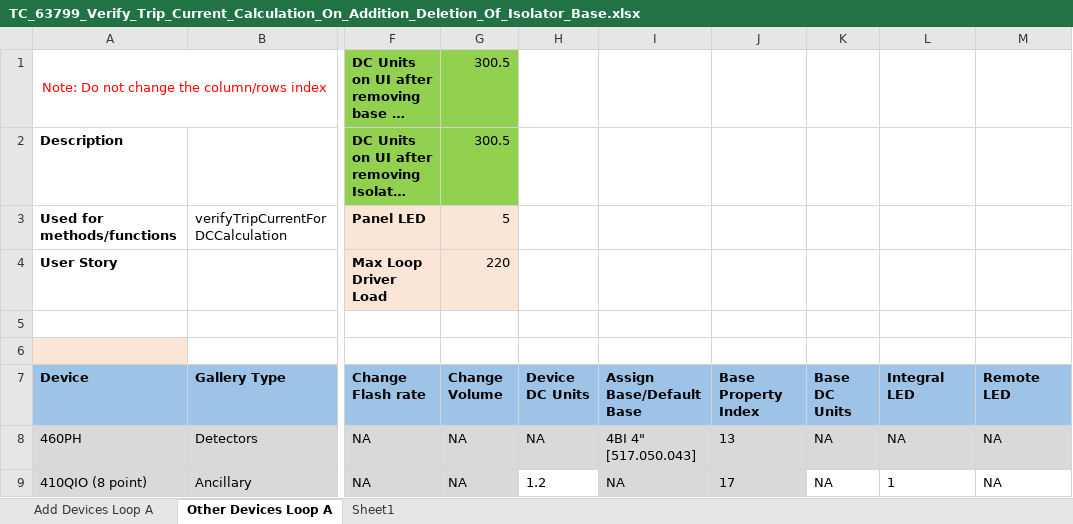
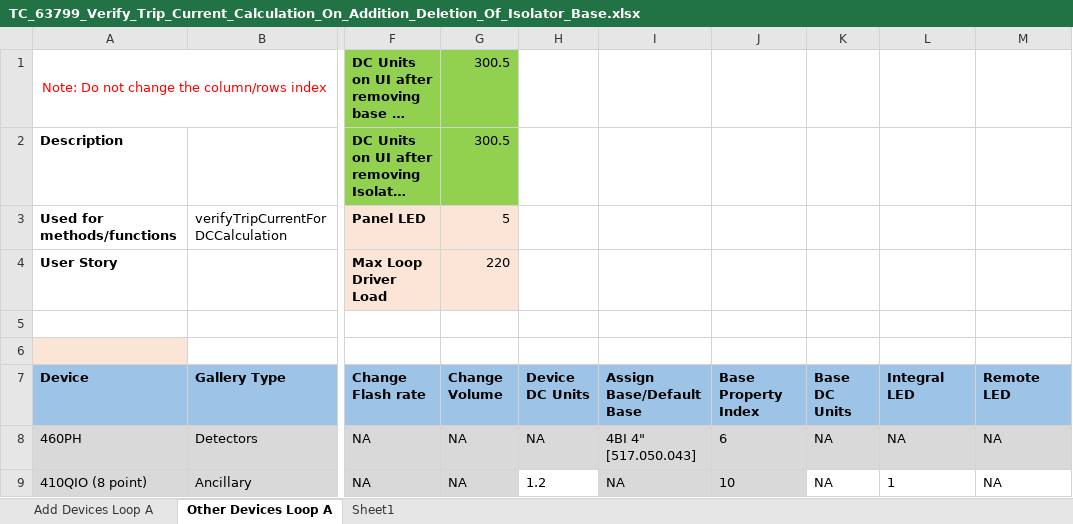
Before and after one commit to rohanpaw/DesktopInt, an Excel workbook: Test Data/TC_63799_Verify_Trip_Current_Calculation_On_Addition_Deletion_Of_Isolator_Base.xlsx, sheet Other Devices Loop A, drawn as a sheet; only a part is shown, gaps mark what is left out; long unchanged cells end in …; values as stored, in another font and other column widths than the file's, no borders; the diff names each change by its address in the sheet, - before the commit and + after, or states it on an @@ line.

```diff
--- a/Test Data/TC_63799_Verify_Trip_Current_Calculation_On_Addition_Deletion_Of_Isolator_Base.xlsx (sheet Other Devices Loop A)
+++ b/Test Data/TC_63799_Verify_Trip_Current_Calculation_On_Addition_Deletion_Of_Isolator_Base.xlsx (sheet Other Devices Loop A)
-J8 (Base Property Index): 13
+J8 (Base Property Index): 6
-J9 (Base Property Index): 17
+J9 (Base Property Index): 10
```
Also changed, not shown: sheet Add Devices Loop A, Test Data/TC_63797_Verify Trip Current Calculation.xlsx, Test Data/TC_65166_Verify_Trip_Current_Calculation_For_FIM_Loop_FC.xlsx, 12 other files.
